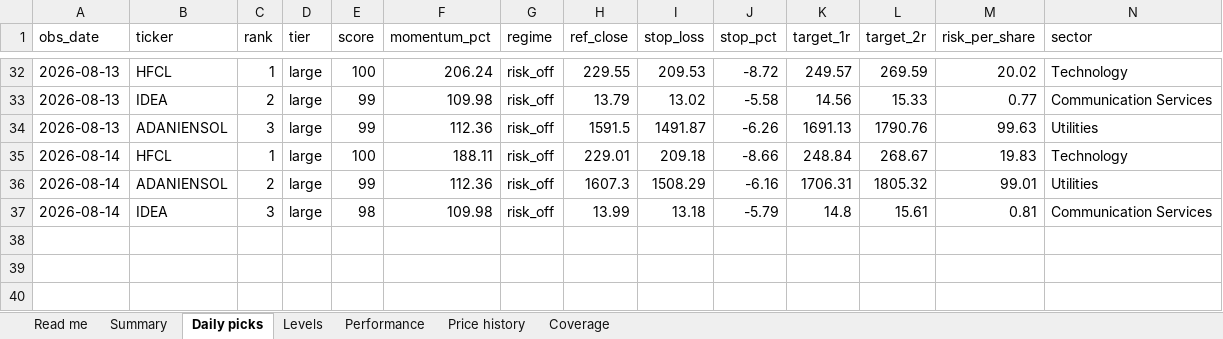
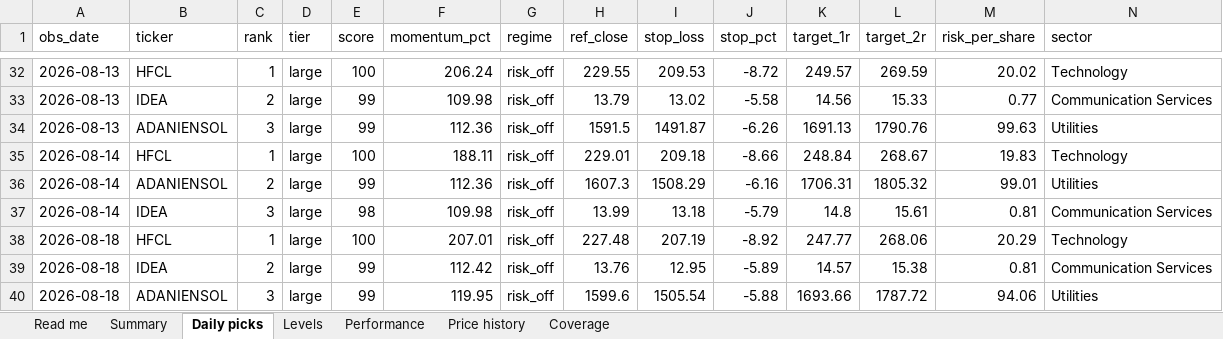
Before and after one commit to compukidsdgp-creator/Swing-trading, an Excel workbook: reports/daily_tracker.xlsx, sheet Daily picks, drawn as a sheet; only a part is shown, gaps mark what is left out; values as stored, in another font and other column widths than the file's, no borders; rows hold the shown columns only; the diff names each change by its address in the sheet, - before the commit and + after, or states it on an @@ line.

```diff
--- a/reports/daily_tracker.xlsx (sheet Daily picks)
+++ b/reports/daily_tracker.xlsx (sheet Daily picks)
+row 38: 2026-08-18 | HFCL | 1 | large | 100 | 207.01 | risk_off | 227.48 | 207.19 | -8.92 | 247.77 | 268.06 | 20.29 | Technology
+row 39: 2026-08-18 | IDEA | 2 | large | 99 | 112.42 | risk_off | 13.76 | 12.95 | -5.89 | 14.57 | 15.38 | 0.81 | Communication Services
+row 40: 2026-08-18 | ADANIENSOL | 3 | large | 99 | 119.95 | risk_off | 1599.6 | 1505.54 | -5.88 | 1693.66 | 1787.72 | 94.06 | Utilities
```
Also changed, not shown: sheet Price history, sheet Performance, sheet Levels, sheet Summary, sheet Coverage, sheet Read me, 6 other files.
